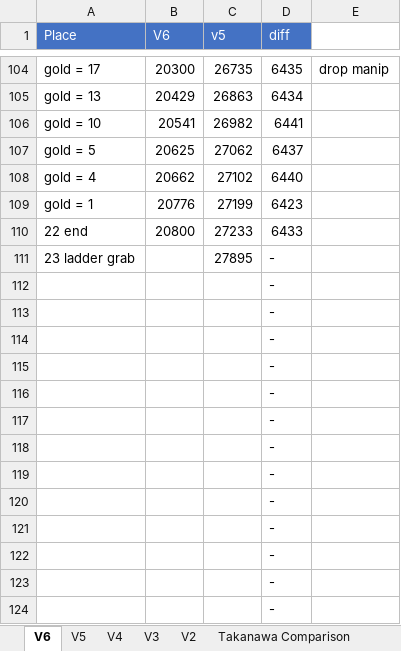
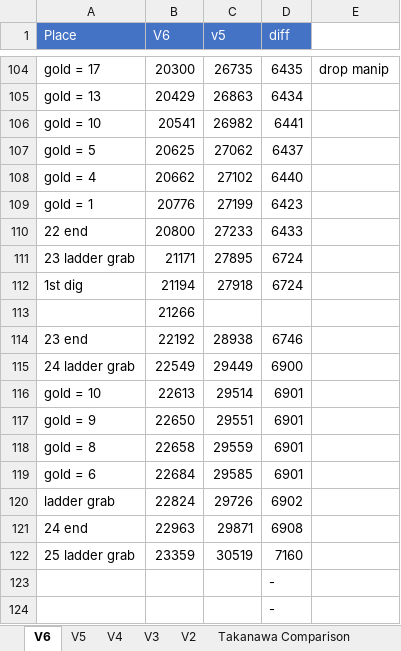
Before and after one commit to adelikat/tas, an Excel workbook: LodeRunner/compare.xlsx, sheet V6, drawn as a sheet; only a part is shown, gaps mark what is left out; the shorter side is filled out with more unchanged rows; values as stored, in another font and other column widths than the file's, no borders; removed rows and columns are numbered as before the commit, all else as after; the diff names each change by its address in the sheet, - before the commit and + after, or states it on an @@ line.

Commit message:
lode runner - lv 24 done, 7160 ahead

```diff
--- a/LodeRunner/compare.xlsx (sheet V6)
+++ b/LodeRunner/compare.xlsx (sheet V6)
-B111 (V6): (empty)
+B111 (V6): 21171
-D111 (diff): -
+D111 (diff): 6724
-row 112:  |  |  | -
-row 113:  |  |  | -
-row 114:  |  |  | -
-row 115:  |  |  | -
-row 116:  |  |  | -
+row 112: 1st dig | 21194 | 27918 | 6724
+row 113:  | 21266
+row 114: 23 end | 22192 | 28938 | 6746
+row 115: 24 ladder grab | 22549 | 29449 | 6900
+row 116: gold = 10 | 22613 | 29514 | 6901
+row 117: gold = 9 | 22650 | 29551 | 6901
+row 118: gold = 8 | 22658 | 29559 | 6901
+row 119: gold = 6 | 22684 | 29585 | 6901
+row 120: ladder grab | 22824 | 29726 | 6902
+row 121: 24 end | 22963 | 29871 | 6908
+row 122: 25 ladder grab | 23359 | 30519 | 7160
```
Also changed, not shown: 4 other files.
